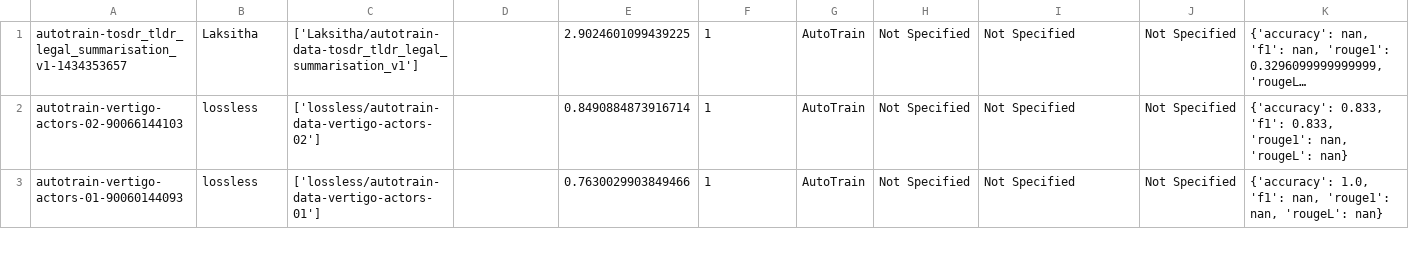
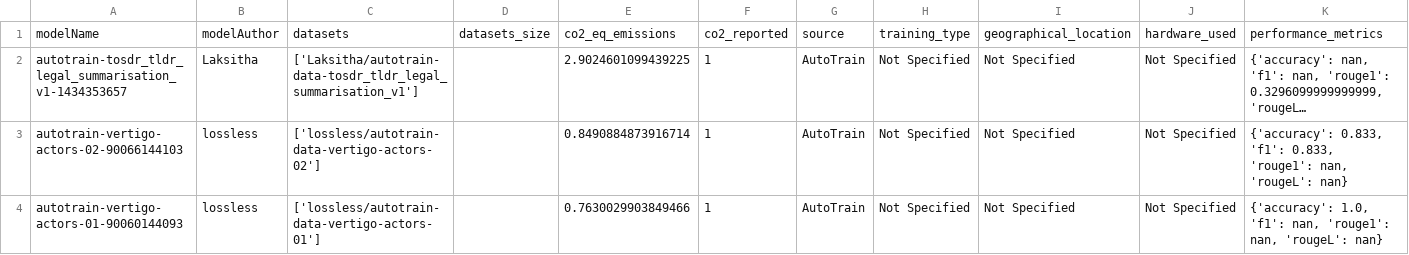
Before and after one commit to GAISSA-UPC/ML-GAISSALabel, a CSV file: backend/hf_sincro.csv, drawn as a sheet; only a part is shown; long unchanged cells end in …; rows hold the shown columns only; the diff names each change by its address in the sheet, - before the commit and + after, or states it on an @@ line.

Commit message:
Fitxer sincro HF

```diff
--- a/backend/hf_sincro.csv
+++ b/backend/hf_sincro.csv
+row 1: modelName | modelAuthor | datasets | datasets_size | co2_eq_emissions | co2_reported | source | training_type | geographical_location | hardware_used | performance_metrics
```
